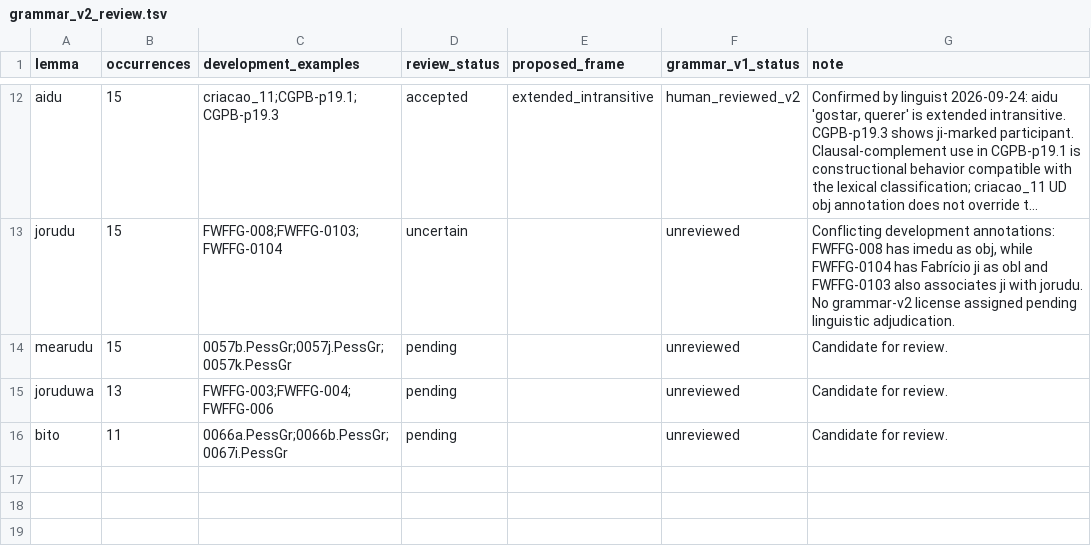
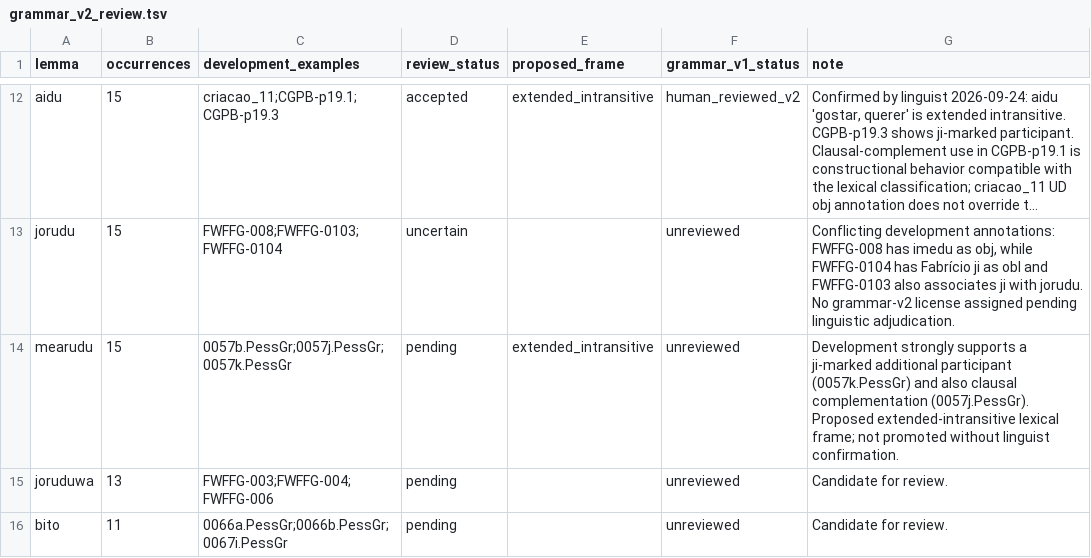
Before and after one commit to LanguageStructure/Bororo-Sentence-Generator-, a TSV file: article/grammar-v2/grammar_v2_review.tsv, drawn as a sheet; only a part is shown, gaps mark what is left out; long unchanged cells end in …; the diff names each change by its address in the sheet, - before the commit and + after, or states it on an @@ line.

Commit message:
Record development evidence for mearudu frame

```diff
--- a/article/grammar-v2/grammar_v2_review.tsv
+++ b/article/grammar-v2/grammar_v2_review.tsv
-E14 (proposed_frame): (empty)
+E14 (proposed_frame): extended_intransitive
-G14 (note): Candidate for review.
+G14 (note): Development strongly supports a ji-marked additional participant (0057k.PessGr) and also clausal complementation (0057j.PessGr). Proposed extended-intransitive lexical frame; not promoted without linguist confirmation.
```
